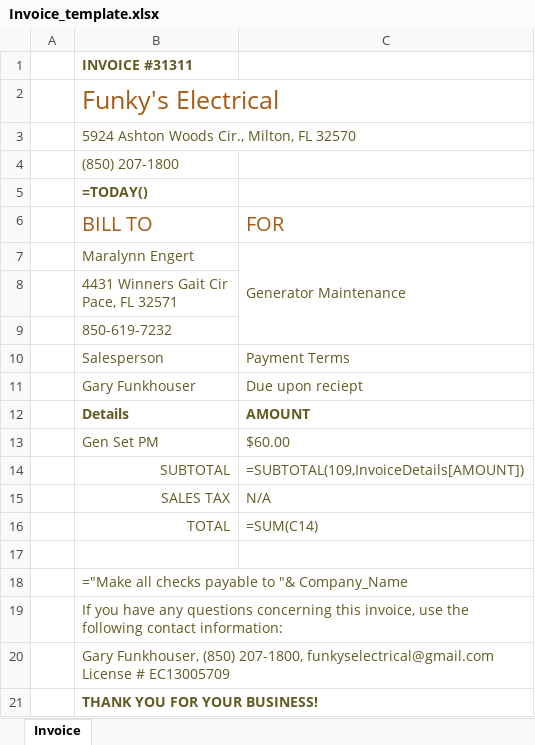
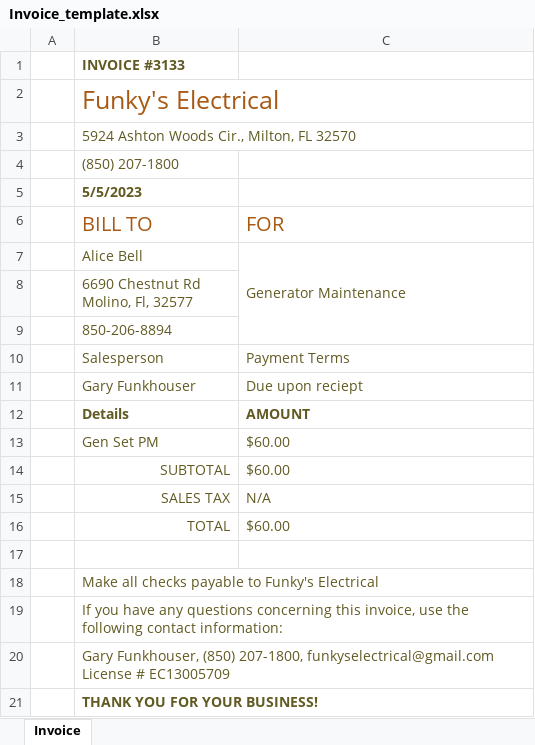
Before and after one commit to mjengert/Invoice-Automater, an Excel workbook: Invoice_template.xlsx, sheet Invoice, drawn as a sheet; values as stored, in another font and other column widths than the file's, no borders; formulas without a stored value are shown as written; table styles not drawn; ↵ is a line break in a cell; the diff names each change by its address in the sheet, - before the commit and + after, or states it on an @@ line.

```diff
--- a/Invoice_template.xlsx (sheet Invoice)
+++ b/Invoice_template.xlsx (sheet Invoice)
-B1 (BILL TO): INVOICE #31311
+B1 (BILL TO): INVOICE #3133
-B5 (BILL TO): =TODAY()
+B5 (BILL TO): 5/5/2023
-B7 (BILL TO): Maralynn Engert
+B7 (BILL TO): Alice Bell
-B8 (BILL TO): 4431 Winners Gait Cir ↵ Pace, FL 32571
+B8 (BILL TO): 6690 Chestnut Rd ↵ Molino, Fl, 32577
-B9 (BILL TO): 850-619-7232
+B9 (BILL TO): 850-206-8894
-C14 (FOR): =SUBTOTAL(109,InvoiceDetails[AMOUNT])
+C14 (FOR): $60.00
-C16 (FOR): =SUM(C14)
+C16 (FOR): $60.00
-B18 (BILL TO): ="Make all checks payable to "& Company_Name
+B18 (BILL TO): Make all checks payable to Funky's Electrical
```
Also changed, not shown: 1 other file.
